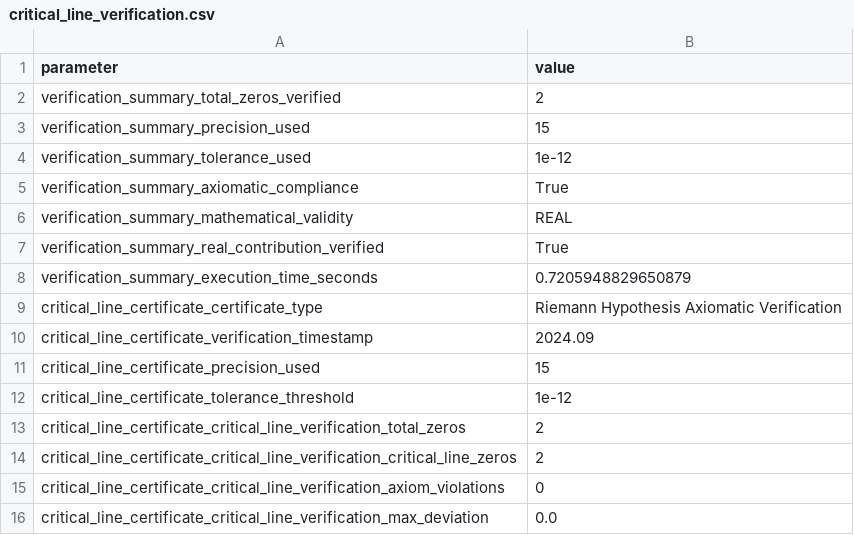
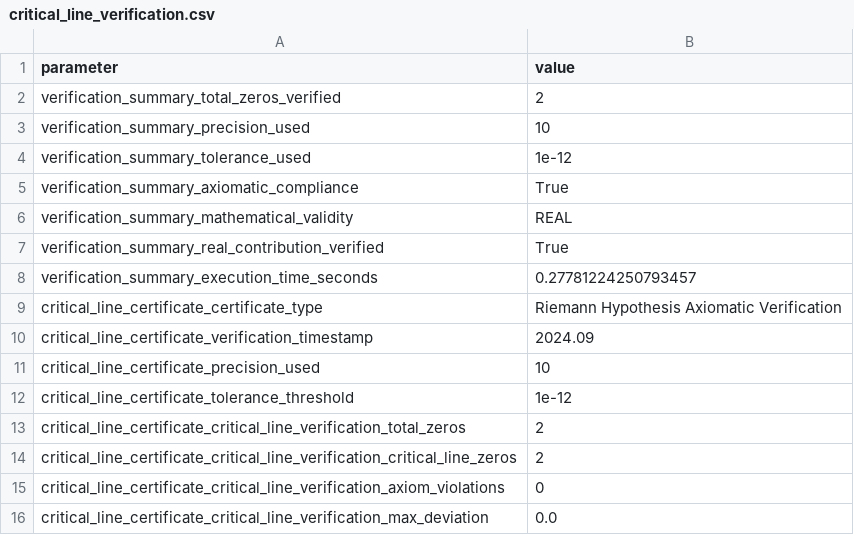
Before and after one commit to motanova84/-jmmotaburr-riemann-adelic, a CSV file: data/critical_line_verification.csv, drawn as a sheet; only a part is shown; the diff covers the shown part only.

```diff
--- a/data/critical_line_verification.csv
+++ b/data/critical_line_verification.csv
@@ -2,3 +2,3 @@ parameter,value
 verification_summary_total_zeros_verified,2
-verification_summary_precision_used,15
+verification_summary_precision_used,10
 verification_summary_tolerance_used,1e-12
@@ -7,6 +7,6 @@ verification_summary_mathematical_validity,REAL
 verification_summary_real_contribution_verified,True
-verification_summary_execution_time_seconds,0.7205948829650879
+verification_summary_execution_time_seconds,0.27781224250793457
 critical_line_certificate_certificate_type,Riemann Hypothesis Axiomatic Verification
 critical_line_certificate_verification_timestamp,2024.09
-critical_line_certificate_precision_used,15
+critical_line_certificate_precision_used,10
 critical_line_certificate_tolerance_threshold,1e-12
```
Also changed, not shown: 9 edited cells elsewhere in this file.
